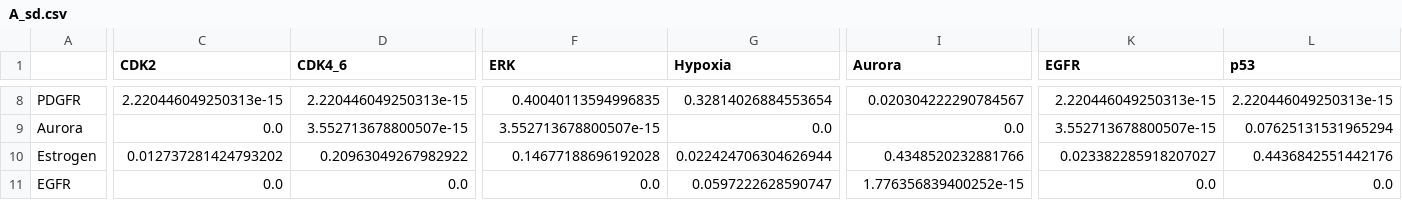
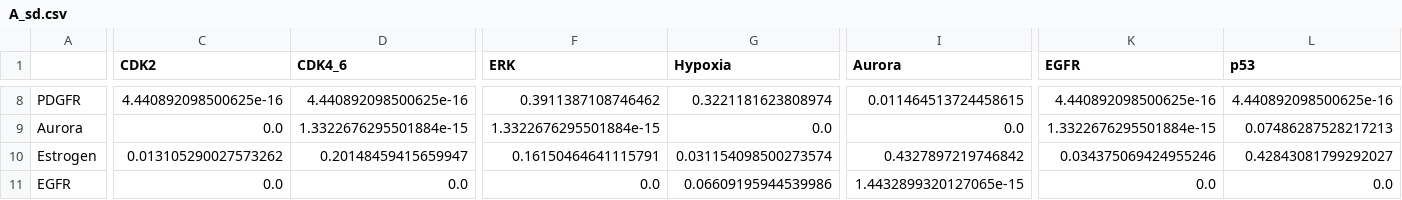
Before and after one commit to jingsday/gbm_Scripts, a CSV file: gbm_Scripts_bmra/03_outputs_2020/A_sd.csv, drawn as a sheet; only a part is shown, gaps mark what is left out; the diff covers the shown part only; the diff names each change by its address in the sheet, - before the commit and + after, or states it on an @@ line.

```diff
--- a/gbm_Scripts_bmra/03_outputs_2020/A_sd.csv
+++ b/gbm_Scripts_bmra/03_outputs_2020/A_sd.csv
-C8 (CDK2): 2.220446049250313e-15
+C8 (CDK2): 4.440892098500625e-16
-D8 (CDK4_6): 2.220446049250313e-15
+D8 (CDK4_6): 4.440892098500625e-16
-F8 (ERK): 0.40040113594996835
+F8 (ERK): 0.3911387108746462
-G8 (Hypoxia): 0.32814026884553654
+G8 (Hypoxia): 0.3221181623808974
-I8 (Aurora): 0.020304222290784567
+I8 (Aurora): 0.011464513724458615
-K8 (EGFR): 2.220446049250313e-15
+K8 (EGFR): 4.440892098500625e-16
-L8 (p53): 2.220446049250313e-15
+L8 (p53): 4.440892098500625e-16
-D9 (CDK4_6): 3.552713678800507e-15
+D9 (CDK4_6): 1.3322676295501884e-15
-F9 (ERK): 3.552713678800507e-15
+F9 (ERK): 1.3322676295501884e-15
-K9 (EGFR): 3.552713678800507e-15
+K9 (EGFR): 1.3322676295501884e-15
-L9 (p53): 0.07625131531965294
+L9 (p53): 0.07486287528217213
-C10 (CDK2): 0.012737281424793202
+C10 (CDK2): 0.013105290027573262
-D10 (CDK4_6): 0.20963049267982922
+D10 (CDK4_6): 0.20148459415659947
-F10 (ERK): 0.14677188696192028
+F10 (ERK): 0.16150464641115791
-G10 (Hypoxia): 0.022424706304626944
+G10 (Hypoxia): 0.031154098500273574
-I10 (Aurora): 0.4348520232881766
+I10 (Aurora): 0.4327897219746842
-K10 (EGFR): 0.023382285918207027
+K10 (EGFR): 0.034375069424955246
-L10 (p53): 0.4436842551442176
+L10 (p53): 0.42843081799292027
-G11 (Hypoxia): 0.0597222628590747
+G11 (Hypoxia): 0.06609195944539986
-I11 (Aurora): 1.776356839400252e-15
+I11 (Aurora): 1.4432899320127065e-15
```
Also changed, not shown: 55 edited cells elsewhere in this file, gbm_Scripts_bmra/03_outputs_2020/A_mean.csv, gbm_Scripts_bmra/03_outputs_2020/r_mean.csv, 7 other files.
